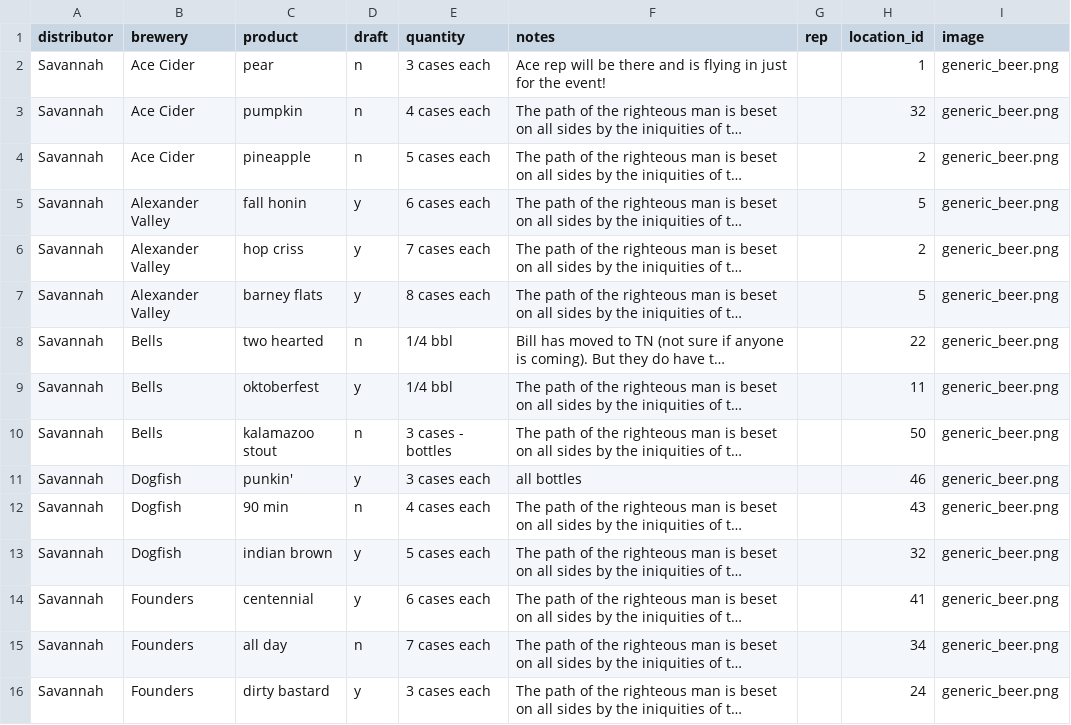
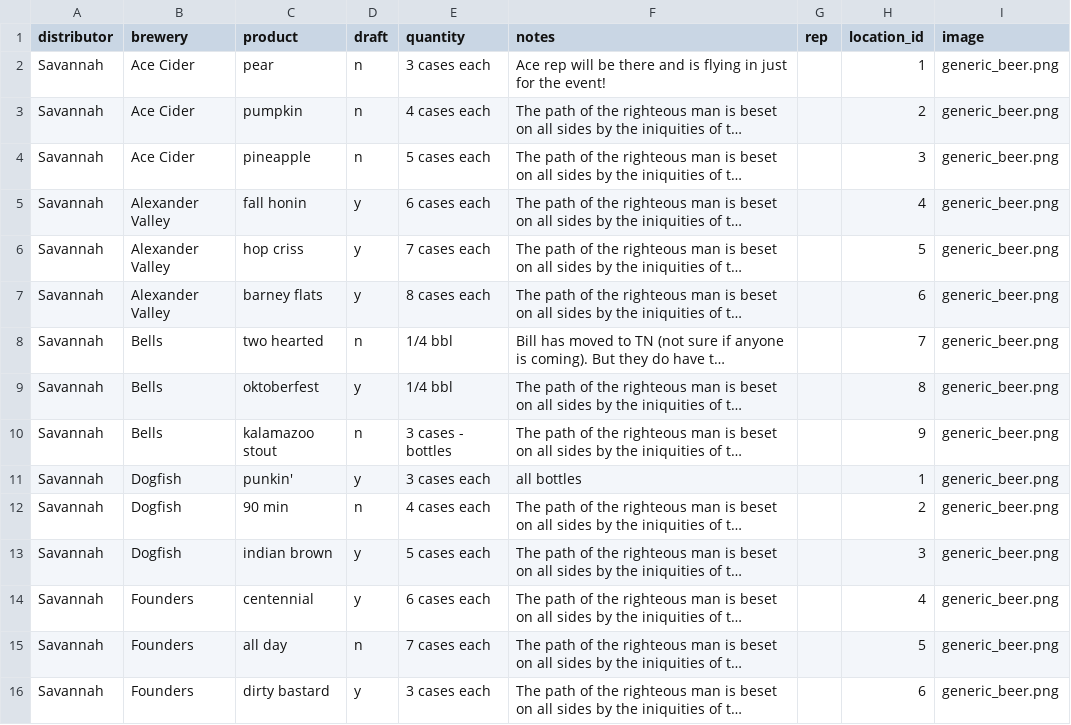
Before and after one commit to ksmithbaylor/gbf2, a CSV file: db/beers.csv, drawn as a sheet; only a part is shown; long unchanged cells end in …; the diff covers the shown part only; the diff names each change by its address in the sheet, - before the commit and + after, or states it on an @@ line.

```diff
--- a/db/beers.csv
+++ b/db/beers.csv
-H3 (location_id): 32
+H3 (location_id): 2
-H4 (location_id): 2
+H4 (location_id): 3
-H5 (location_id): 5
+H5 (location_id): 4
-H6 (location_id): 2
+H6 (location_id): 5
-H7 (location_id): 5
+H7 (location_id): 6
-H8 (location_id): 22
+H8 (location_id): 7
-H9 (location_id): 11
+H9 (location_id): 8
-H10 (location_id): 50
+H10 (location_id): 9
-H11 (location_id): 46
+H11 (location_id): 1
-H12 (location_id): 43
+H12 (location_id): 2
-H13 (location_id): 32
+H13 (location_id): 3
-H14 (location_id): 41
+H14 (location_id): 4
-H15 (location_id): 34
+H15 (location_id): 5
-H16 (location_id): 24
+H16 (location_id): 6
```
Also changed, not shown: 133 edited cells elsewhere in this file.
